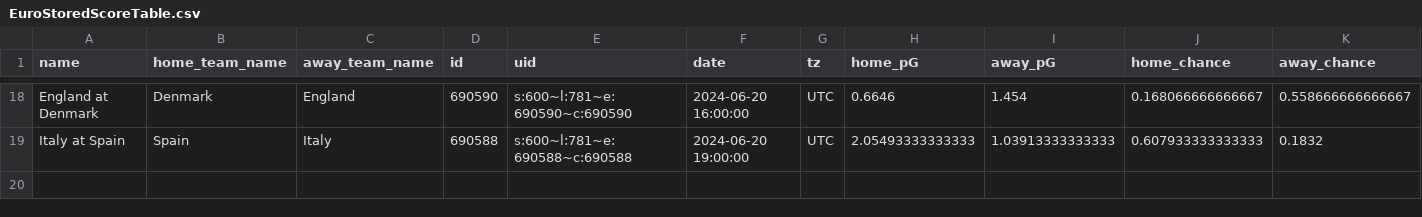
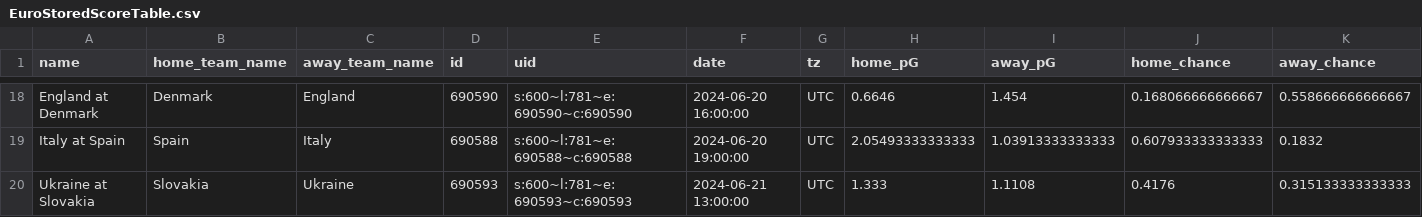
Before and after one commit to zecellomaster/tprdatarepo, a CSV file: 2024 Euro/EuroStoredScoreTable.csv, drawn as a sheet; only a part is shown, gaps mark what is left out; rows hold the shown columns only; the diff names each change by its address in the sheet, - before the commit and + after, or states it on an @@ line.

```diff
--- a/2024 Euro/EuroStoredScoreTable.csv
+++ b/2024 Euro/EuroStoredScoreTable.csv
+row 20: Ukraine at Slovakia | Slovakia | Ukraine | 690593 | s:600~l:781~e:690593~c:690593 | 2024-06-21 13:00:00 | UTC | 1.333 | 1.1108 | 0.4176 | 0.315133333333333
```
Also changed, not shown: 2024 Euro/EuroRefinedScoreTable.csv, 2024 Euro/EuroTournamentOdds.csv, 4 other files.
